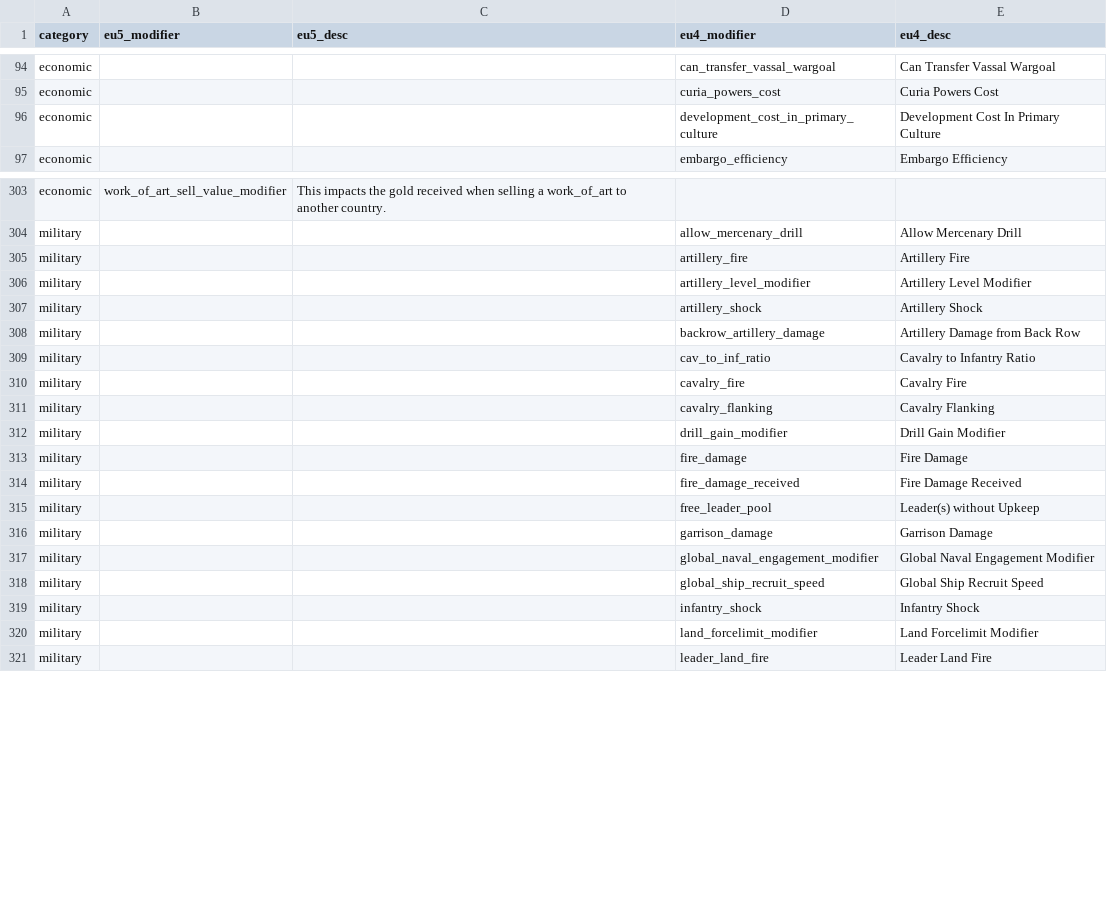
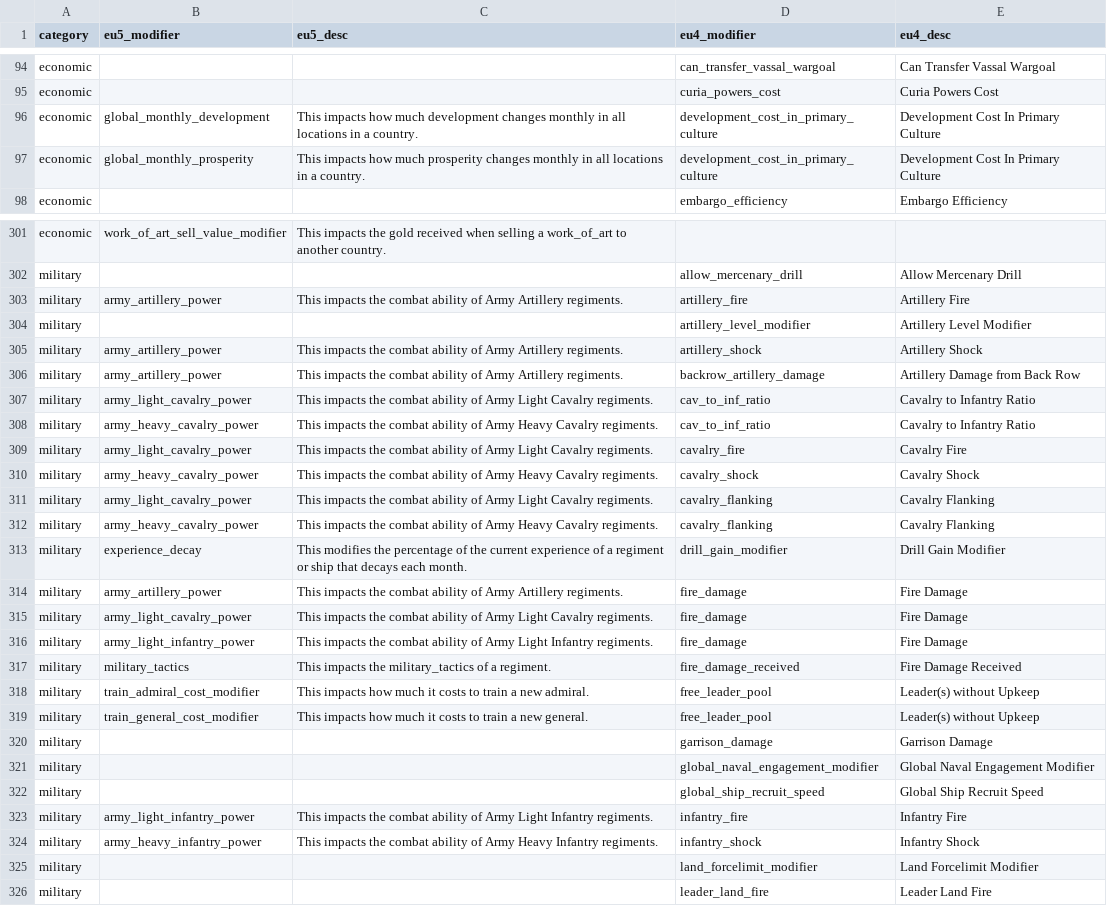
Before and after one commit to Ars-Belli/Ars-Belli-Mod, a CSV file: .eu4-tools/tools/eu5_vs_eu4_modifiers2.csv, drawn as a sheet; only a part is shown, gaps mark what is left out; the diff covers the shown part only.

Commit message:
EU4>EU5 Advances converter

```diff
--- a/.eu4-tools/tools/eu5_vs_eu4_modifiers2.csv
+++ b/.eu4-tools/tools/eu5_vs_eu4_modifiers2.csv
@@ -95,3 +95,4 @@ economic,,,can_transfer_vassal_wargoal,Can Transfer Vassal Wargoal
 economic,,,curia_powers_cost,Curia Powers Cost
-economic,,,development_cost_in_primary_culture,Development Cost In Primary Culture
+economic,global_monthly_development,This impacts how much development changes monthly in all locations in a country.,development_cost_in_primary_culture,Development Cost In Primary Culture
+economic,global_monthly_prosperity,This impacts how much prosperity changes monthly in all locations in a country.,development_cost_in_primary_culture,Development Cost In Primary Culture
 economic,,,embargo_efficiency,Embargo Efficiency
@@ -304,13 +302,19 @@ economic,work_of_art_sell_value_modifier,This impacts the gold received when sel
 military,,,allow_mercenary_drill,Allow Mercenary Drill
-military,,,artillery_fire,Artillery Fire
+military,army_artillery_power,This impacts the combat ability of Army Artillery regiments.,artillery_fire,Artillery Fire
 military,,,artillery_level_modifier,Artillery Level Modifier
-military,,,artillery_shock,Artillery Shock
-military,,,backrow_artillery_damage,Artillery Damage from Back Row
-military,,,cav_to_inf_ratio,Cavalry to Infantry Ratio
-military,,,cavalry_fire,Cavalry Fire
-military,,,cavalry_flanking,Cavalry Flanking
-military,,,drill_gain_modifier,Drill Gain Modifier
-military,,,fire_damage,Fire Damage
-military,,,fire_damage_received,Fire Damage Received
-military,,,free_leader_pool,Leader(s) without Upkeep
+military,army_artillery_power,This impacts the combat ability of Army Artillery regiments.,artillery_shock,Artillery Shock
+military,army_artillery_power,This impacts the combat ability of Army Artillery regiments.,backrow_artillery_damage,Artillery Damage from Back Row
+military,army_light_cavalry_power,This impacts the combat ability of Army Light Cavalry regiments.,cav_to_inf_ratio,Cavalry to Infantry Ratio
+military,army_heavy_cavalry_power,This impacts the combat ability of Army Heavy Cavalry regiments.,cav_to_inf_ratio,Cavalry to Infantry Ratio
+military,army_light_cavalry_power,This impacts the combat ability of Army Light Cavalry regiments.,cavalry_fire,Cavalry Fire
+military,army_heavy_cavalry_power,This impacts the combat ability of Army Heavy Cavalry regiments.,cavalry_shock,Cavalry Shock
+military,army_light_cavalry_power,This impacts the combat ability of Army Light Cavalry regiments.,cavalry_flanking,Cavalry Flanking
+military,army_heavy_cavalry_power,This impacts the combat ability of Army Heavy Cavalry regiments.,cavalry_flanking,Cavalry Flanking
+military,experience_decay,This modifies the percentage of the current experience of a regiment or ship that decays each month.,drill_gain_modifier,Drill Gain Modifier
+military,army_artillery_power,This impacts the combat ability of Army Artillery regiments.,fire_damage,Fire Damage
+military,army_light_cavalry_power,This impacts the combat ability of Army Light Cavalry regiments.,fire_damage,Fire Damage
+military,army_light_infantry_power,This impacts the combat ability of Army Light Infantry regiments.,fire_damage,Fire Damage
+military,military_tactics,This impacts the military_tactics of a regiment.,fire_damage_received,Fire Damage Received
+military,train_admiral_cost_modifier,This impacts how much it costs to train a new admiral.,free_leader_pool,Leader(s) without Upkeep
+military,train_general_cost_modifier,This impacts how much it costs to train a new general.,free_leader_pool,Leader(s) without Upkeep
 military,,,garrison_damage,Garrison Damage
@@ -318,3 +322,4 @@ military,,,global_naval_engagement_modifier,Global Naval Engagement Modifier
 military,,,global_ship_recruit_speed,Global Ship Recruit Speed
-military,,,infantry_shock,Infantry Shock
+military,army_light_infantry_power,This impacts the combat ability of Army Light Infantry regiments.,infantry_fire,Infantry Fire
+military,army_heavy_infantry_power,This impacts the combat ability of Army Heavy Infantry regiments.,infantry_shock,Infantry Shock
 military,,,land_forcelimit_modifier,Land Forcelimit Modifier
```
Also changed, not shown: 2 added rows, 4 removed rows and 10 edited cells elsewhere in this file.
